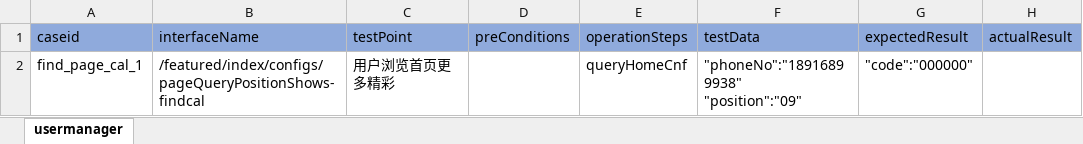
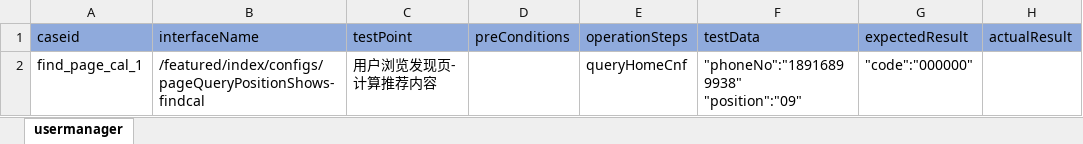
Before and after one commit to litaojun/steamOmTest, an Excel workbook: steamcase/homepage/findpositioncase.xlsx, sheet usermanager, drawn as a sheet; values as stored, in another font and other column widths than the file's, no borders; the diff names each change by its address in the sheet, - before the commit and + after, or states it on an @@ line.

```diff
--- a/steamcase/homepage/findpositioncase.xlsx (sheet usermanager)
+++ b/steamcase/homepage/findpositioncase.xlsx (sheet usermanager)
-C2 (testPoint): 用户浏览首页更多精彩
+C2 (testPoint): 用户浏览发现页-计算推荐内容
```
Also changed, not shown: steamcase/homepage/findpagecnfcase.xlsx, steamcase/homepage/homehotpositioncase.xlsx, 5 other files.
